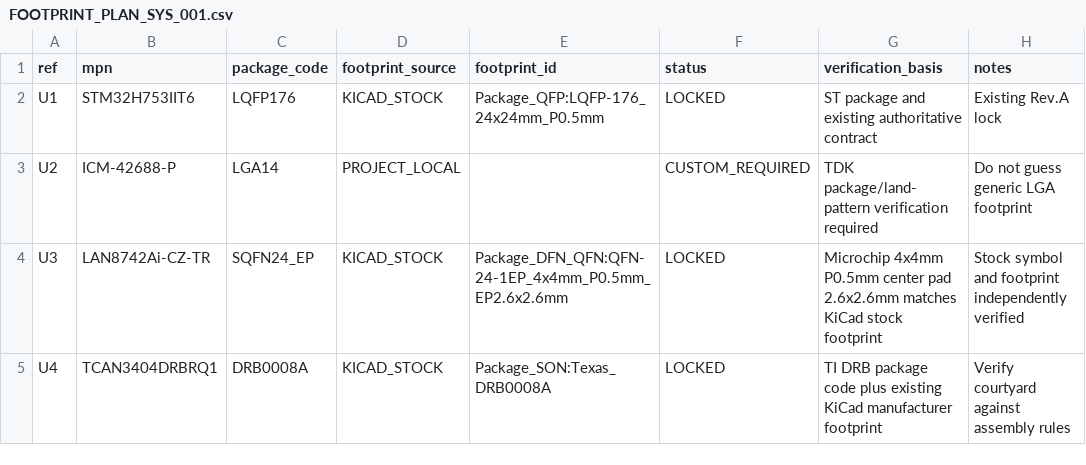
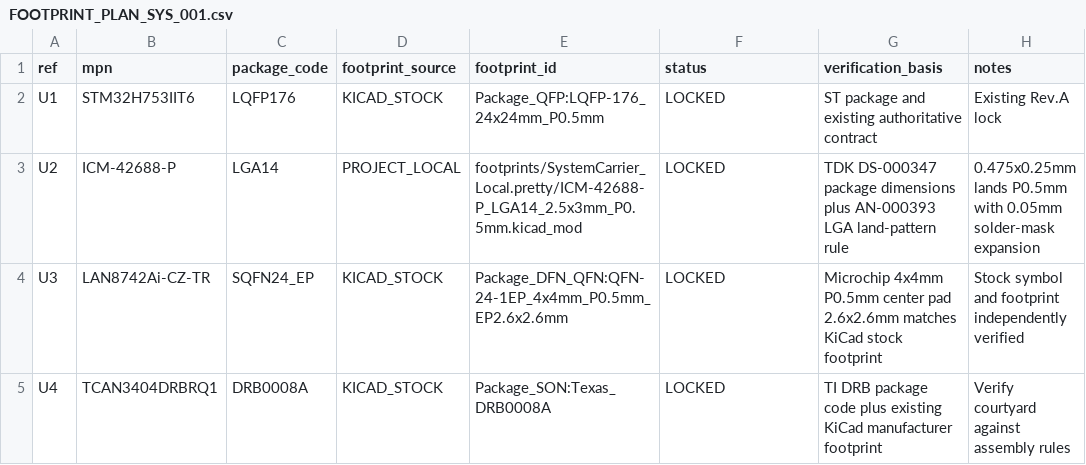
Before and after one commit to skif-ops/RLS_Head, a CSV file: hardware/system_carrier/FOOTPRINT_PLAN_SYS_001.csv, drawn as a sheet; only a part is shown.

Commit message:
Lock ICM-42688-P local footprint

```diff
--- a/hardware/system_carrier/FOOTPRINT_PLAN_SYS_001.csv
+++ b/hardware/system_carrier/FOOTPRINT_PLAN_SYS_001.csv
@@ -2,3 +2,3 @@ ref,mpn,package_code,footprint_source,footprint_id,status,verification_basis,not
 U1,STM32H753IIT6,LQFP176,KICAD_STOCK,Package_QFP:LQFP-176_24x24mm_P0.5mm,LOCKED,ST package and existing authoritative contract,Existing Rev.A lock
-U2,ICM-42688-P,LGA14,PROJECT_LOCAL,,CUSTOM_REQUIRED,TDK package/land-pattern verification required,Do not guess generic LGA footprint
+U2,ICM-42688-P,LGA14,PROJECT_LOCAL,footprints/SystemCarrier_Local.pretty/ICM-42688-P_LGA14_2.5x3mm_P0.5mm.kicad_mod,LOCKED,TDK DS-000347 package dimensions plus AN-000393 LGA land-pattern rule,0.475x0.25mm lands P0.5mm with 0.05mm solder-mask expansion
 U3,LAN8742Ai-CZ-TR,SQFN24_EP,KICAD_STOCK,Package_DFN_QFN:QFN-24-1EP_4x4mm_P0.5mm_EP2.6x2.6mm,LOCKED,Microchip 4x4mm P0.5mm center pad 2.6x2.6mm matches KiCad stock footprint,Stock symbol and footprint independently verified
```
